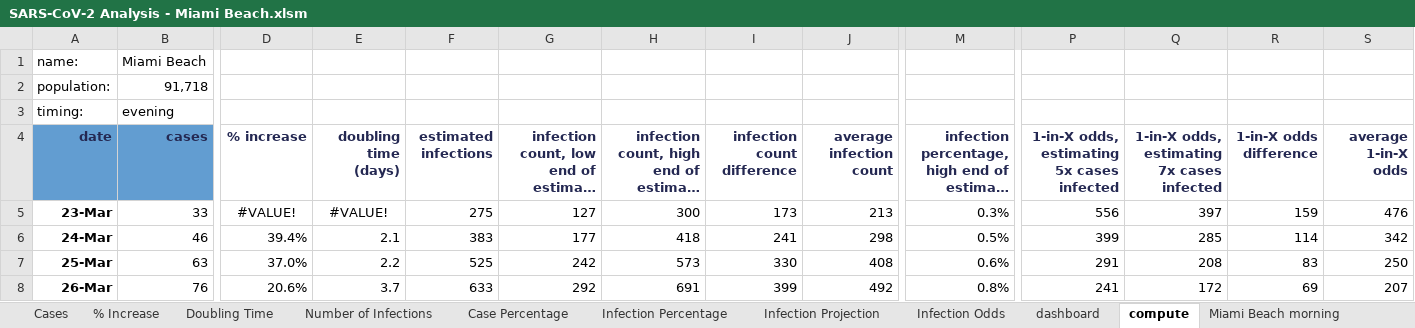
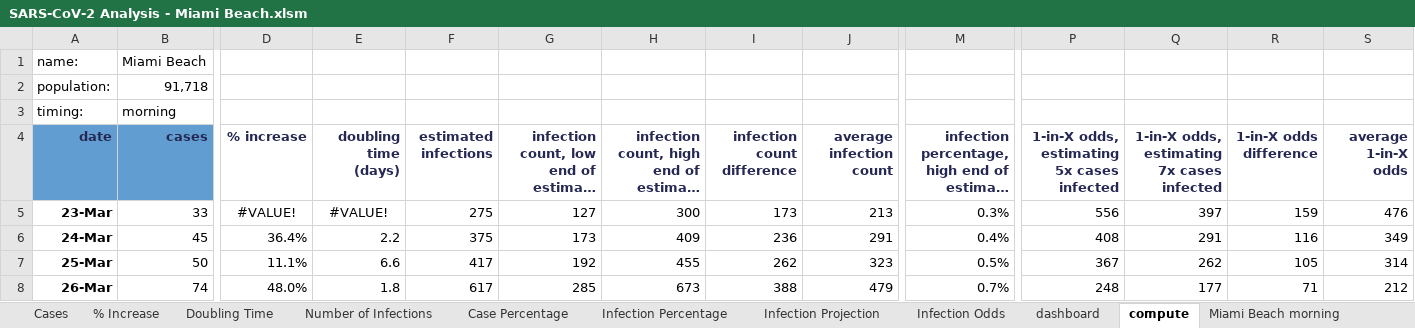
Before and after one commit to endymion/BeachAnalytics, an Excel workbook: analysis/SARS-CoV-2 Analysis - Miami Beach.xlsm, sheet compute, drawn as a sheet; only a part is shown, gaps mark what is left out; long unchanged cells end in …; values as stored, in another font and other column widths than the file's, no borders; table styles not drawn; removed rows and columns are numbered as before the commit, all else as after; rows hold the shown columns only; the diff covers the shown part only; the diff names each change by its address in the sheet, - before the commit and + after, or states it on an @@ line.

Commit message:
April 21 morning data / chart update.
Former-commit-id: 6724c49042bdf31e43f73a31ef15a5ed9eb83a2b

```diff
--- a/analysis/SARS-CoV-2 Analysis - Miami Beach.xlsm (sheet compute)
+++ b/analysis/SARS-CoV-2 Analysis - Miami Beach.xlsm (sheet compute)
-B3 (cases): evening
+B3 (cases): morning
-B6 (cases): 46
+B6 (cases): 45
-D6 (% increase): 39.4%
+D6 (% increase): 36.4%
-E6 (doubling time (days)): 2.1
+E6 (doubling time (days)): 2.2
-F6 (estimated infections): 383
+F6 (estimated infections): 375
-G6: 177
+G6: 173
-H6: 418
+H6: 409
-I6 (infection count difference): 241
+I6 (infection count difference): 236
-J6 (average infection count): 298
+J6 (average infection count): 291
-M6: 0.5%
+M6: 0.4%
-P6: 399
+P6: 408
-Q6: 285
+Q6: 291
-R6 (1-in-X odds difference): 114
+R6 (1-in-X odds difference): 116
-S6 (average 1-in-X odds): 342
+S6 (average 1-in-X odds): 349
-row 7: 25-Mar | 63 | 37.0% | 2.2 | 525 | 242 | 573 | 330 | 408 | 0.6% | 291 | 208 | 83 | 250
+row 7: 25-Mar | 50 | 11.1% | 6.6 | 417 | 192 | 455 | 262 | 323 | 0.5% | 367 | 262 | 105 | 314
-B8 (cases): 76
+B8 (cases): 74
-D8 (% increase): 20.6%
+D8 (% increase): 48.0%
-E8 (doubling time (days)): 3.7
+E8 (doubling time (days)): 1.8
-F8 (estimated infections): 633
+F8 (estimated infections): 617
-G8: 292
+G8: 285
-H8: 691
+H8: 673
-I8 (infection count difference): 399
+I8 (infection count difference): 388
-J8 (average infection count): 492
+J8 (average infection count): 479
-M8: 0.8%
+M8: 0.7%
-P8: 241
+P8: 248
-Q8: 172
+Q8: 177
-R8 (1-in-X odds difference): 69
+R8 (1-in-X odds difference): 71
-S8 (average 1-in-X odds): 207
+S8 (average 1-in-X odds): 212
```
Also changed, not shown: 13 added rows, 10 removed rows and 144 edited cells elsewhere in this sheet, sheet Miami Beach morning, sheet dashboard, formulas that keep their value, charts or pictures, 29 other files.
